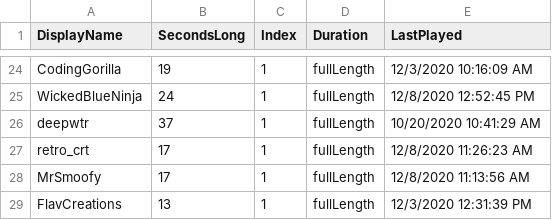
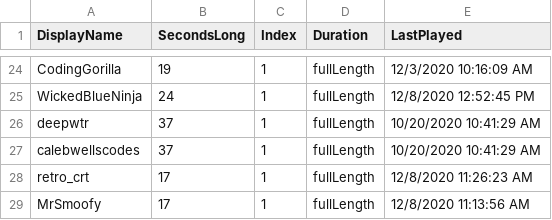
Before and after one commit to MillerMark/MrAnnouncerBot, a CSV file: MrAnnouncerBot/Data/Mr. Announcer Guy - Fanfare.csv, drawn as a sheet; only a part is shown, gaps mark what is left out; the shorter side is filled out with more unchanged rows; the diff names each change by its address in the sheet, - before the commit and + after, or states it on an @@ line.

```diff
--- a/MrAnnouncerBot/Data/Mr. Announcer Guy - Fanfare.csv
+++ b/MrAnnouncerBot/Data/Mr. Announcer Guy - Fanfare.csv
+row 27: calebwellscodes | 37 | 1 | fullLength | 10/20/2020 10:41:29 AM
```
Also changed, not shown: 6 other files.
